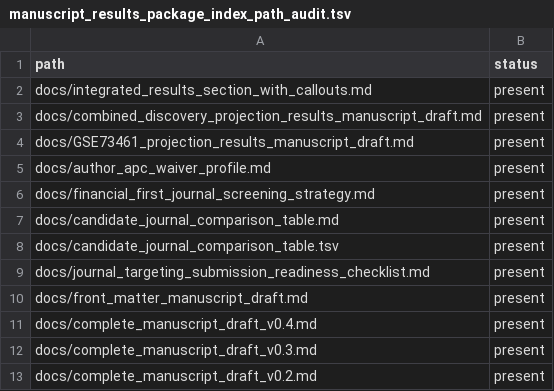
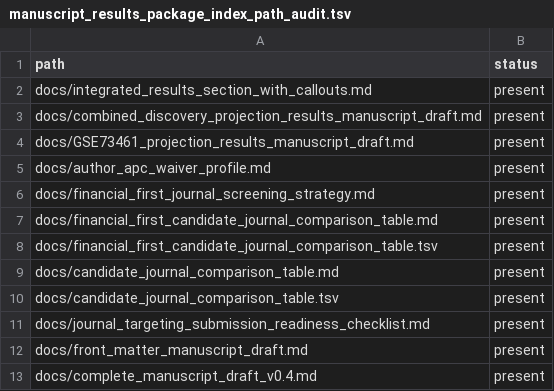
Before and after one commit to rmaghembe1/host-response-module-transportability, a TSV file: results/audits/manuscript_results_package_index_path_audit.tsv, drawn as a sheet; only a part is shown; the shorter side is filled out with more unchanged rows; the diff names each change by its address in the sheet, - before the commit and + after, or states it on an @@ line.

Commit message:
Update manuscript package index with financial first journal table

```diff
--- a/results/audits/manuscript_results_package_index_path_audit.tsv
+++ b/results/audits/manuscript_results_package_index_path_audit.tsv
+row 7: docs/financial_first_candidate_journal_comparison_table.md | present
+row 8: docs/financial_first_candidate_journal_comparison_table.tsv | present
```
Also changed, not shown: 1 other file.
